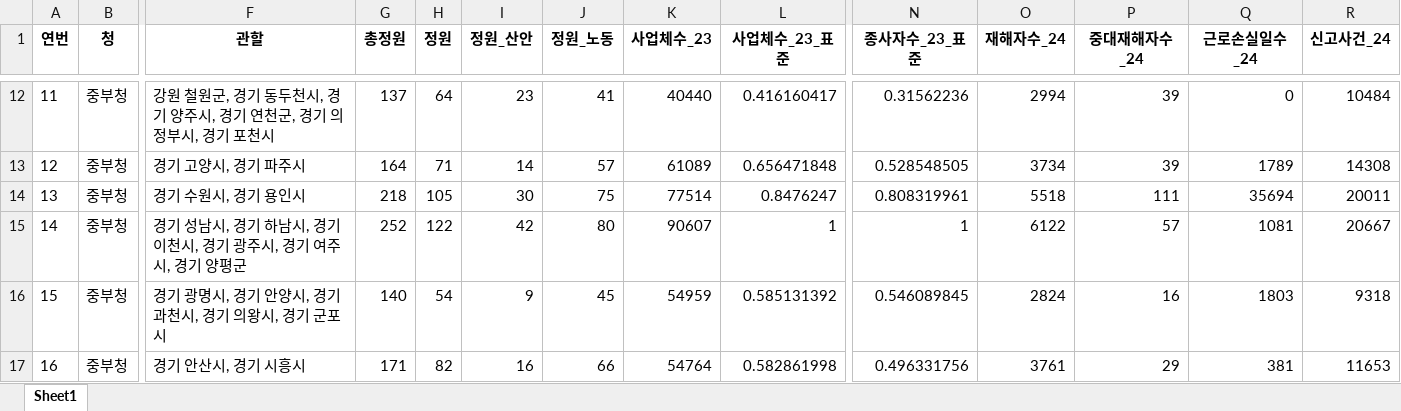
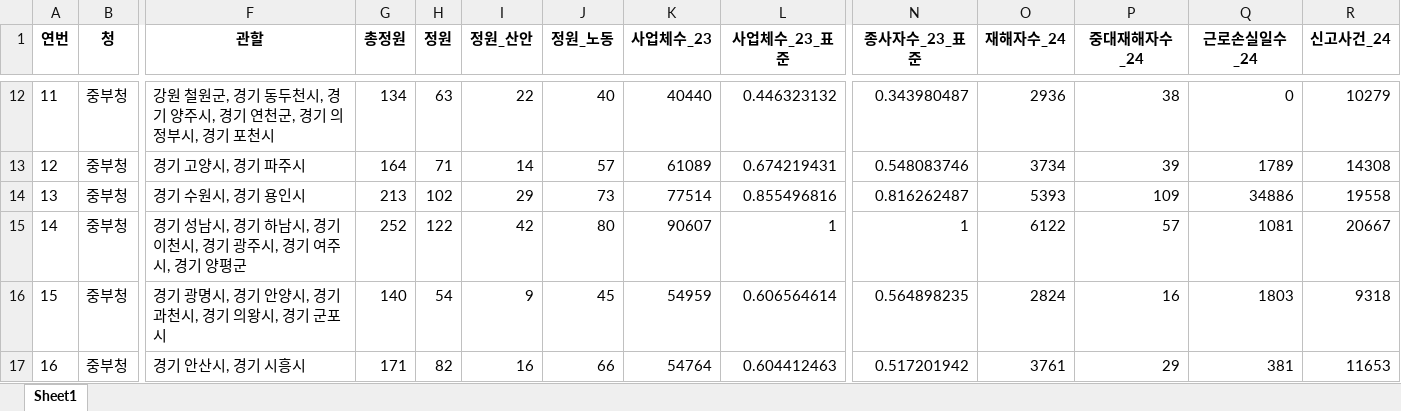
Before and after one commit to barkle2/IA, an Excel workbook: 정원/project_3/2_3_지청_신설_컬럼_업데이트.xlsx, sheet Sheet1, drawn as a sheet; only a part is shown, gaps mark what is left out; values as stored, in another font and other column widths than the file's, no borders; the diff covers the shown part only; the diff names each change by its address in the sheet, - before the commit and + after, or states it on an @@ line.

```diff
--- a/정원/project_3/2_3_지청_신설_컬럼_업데이트.xlsx (sheet Sheet1)
+++ b/정원/project_3/2_3_지청_신설_컬럼_업데이트.xlsx (sheet Sheet1)
-G12 (총정원): 137
+G12 (총정원): 134
-H12 (정원): 64
+H12 (정원): 63
-I12 (정원_산안): 23
+I12 (정원_산안): 22
-J12 (정원_노동): 41
+J12 (정원_노동): 40
-L12 (사업체수_23_표준): 0.416160417
+L12 (사업체수_23_표준): 0.446323132
-N12 (종사자수_23_표준): 0.31562236
+N12 (종사자수_23_표준): 0.343980487
-O12 (재해자수_24): 2994
+O12 (재해자수_24): 2936
-P12 (중대재해자수_24): 39
+P12 (중대재해자수_24): 38
-R12 (신고사건_24): 10484
+R12 (신고사건_24): 10279
-L13 (사업체수_23_표준): 0.656471848
+L13 (사업체수_23_표준): 0.674219431
-N13 (종사자수_23_표준): 0.528548505
+N13 (종사자수_23_표준): 0.548083746
-G14 (총정원): 218
+G14 (총정원): 213
-H14 (정원): 105
+H14 (정원): 102
-I14 (정원_산안): 30
+I14 (정원_산안): 29
-J14 (정원_노동): 75
+J14 (정원_노동): 73
-L14 (사업체수_23_표준): 0.8476247
+L14 (사업체수_23_표준): 0.855496816
-N14 (종사자수_23_표준): 0.808319961
+N14 (종사자수_23_표준): 0.816262487
-O14 (재해자수_24): 5518
+O14 (재해자수_24): 5393
-P14 (중대재해자수_24): 111
+P14 (중대재해자수_24): 109
-Q14 (근로손실일수_24): 35694
+Q14 (근로손실일수_24): 34886
-R14 (신고사건_24): 20011
+R14 (신고사건_24): 19558
-L16 (사업체수_23_표준): 0.585131392
+L16 (사업체수_23_표준): 0.606564614
-N16 (종사자수_23_표준): 0.546089845
+N16 (종사자수_23_표준): 0.564898235
-L17 (사업체수_23_표준): 0.582861998
+L17 (사업체수_23_표준): 0.604412463
-N17 (종사자수_23_표준): 0.496331756
+N17 (종사자수_23_표준): 0.517201942
```
Also changed, not shown: 194 edited cells elsewhere in this sheet, 정원/project_3/2_1_지청_신설.xlsx, 정원/project_3/2_2_지청_신설_사업체수_종사자수_재계산.xlsx, 5 other files.
